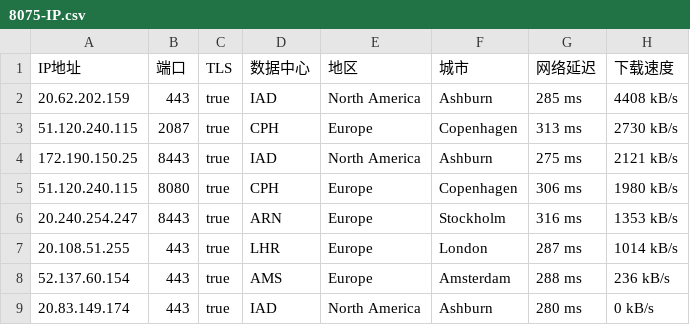
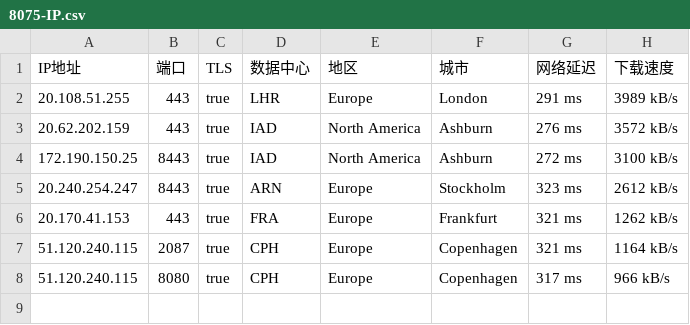
Before and after one commit to jyucoeng/cf-csv, a CSV file: csv/8075-IP.csv, drawn as a sheet.

```diff
--- a/csv/8075-IP.csv
+++ b/csv/8075-IP.csv
@@ -1,9 +1,8 @@
 IP地址,端口,TLS,数据中心,地区,城市,网络延迟,下载速度
-20.62.202.159,443,true,IAD,North America,Ashburn,285 ms,4408 kB/s
-51.120.240.115,2087,true,CPH,Europe,Copenhagen,313 ms,2730 kB/s
-172.190.150.25,8443,true,IAD,North America,Ashburn,275 ms,2121 kB/s
-51.120.240.115,8080,true,CPH,Europe,Copenhagen,306 ms,1980 kB/s
-20.240.254.247,8443,true,ARN,Europe,Stockholm,316 ms,1353 kB/s
-20.108.51.255,443,true,LHR,Europe,London,287 ms,1014 kB/s
-52.137.60.154,443,true,AMS,Europe,Amsterdam,288 ms,236 kB/s
-20.83.149.174,443,true,IAD,North America,Ashburn,280 ms,0 kB/s
+20.108.51.255,443,true,LHR,Europe,London,291 ms,3989 kB/s
+20.62.202.159,443,true,IAD,North America,Ashburn,276 ms,3572 kB/s
+172.190.150.25,8443,true,IAD,North America,Ashburn,272 ms,3100 kB/s
+20.240.254.247,8443,true,ARN,Europe,Stockholm,323 ms,2612 kB/s
+20.170.41.153,443,true,FRA,Europe,Frankfurt,321 ms,1262 kB/s
+51.120.240.115,2087,true,CPH,Europe,Copenhagen,321 ms,1164 kB/s
+51.120.240.115,8080,true,CPH,Europe,Copenhagen,317 ms,966 kB/s
```
Also changed, not shown: csv/16509-IP.csv, csv/31898-IP.csv, 2 other files.
